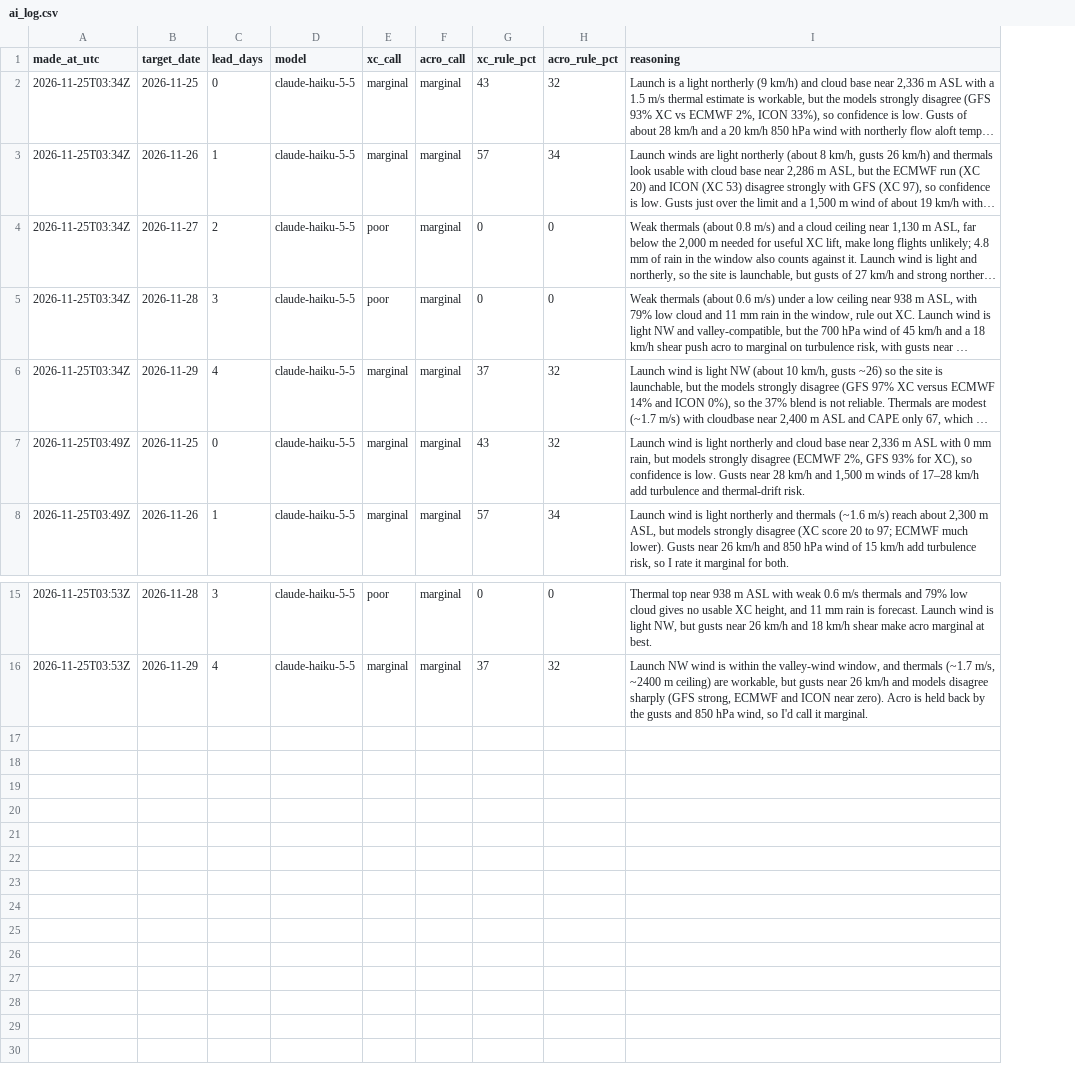
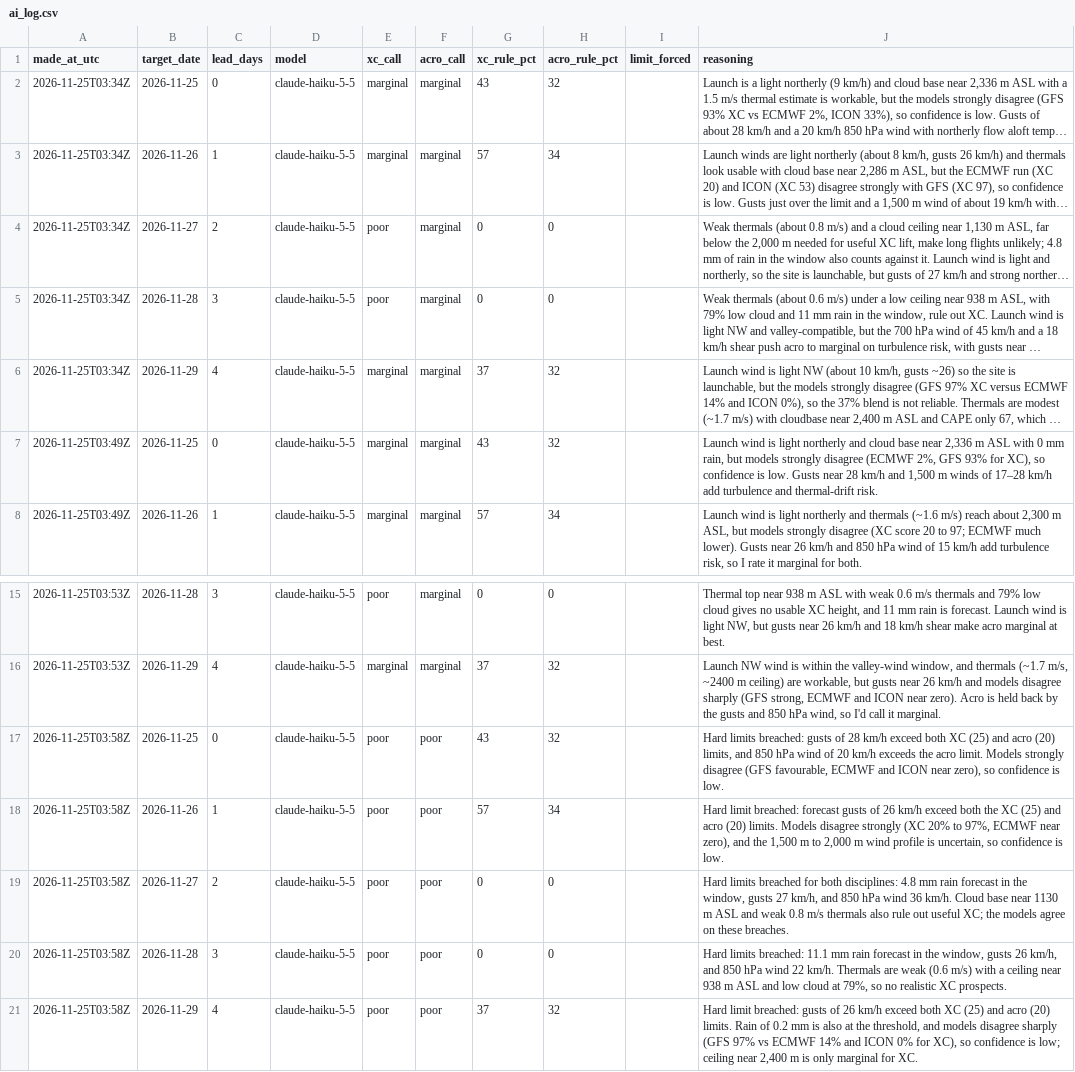
Before and after one commit to fabesgl/paragliding-forecast, a CSV file: predictions/ai_log.csv, drawn as a sheet; only a part is shown, gaps mark what is left out; long unchanged cells end in …; the diff names each change by its address in the sheet, - before the commit and + after, or states it on an @@ line.

```diff
--- a/predictions/ai_log.csv
+++ b/predictions/ai_log.csv
+column I (limit_forced), empty
+row 17: 2026-11-25T03:58Z | 2026-11-25 | 0 | claude-haiku-5-5 | poor | poor | 43 | 32 |  | Hard limits breached: gusts of 28 km/h exceed both XC (25) and acro (20) limits, and 850 hPa wind of 20 km/h exceeds the acro limit. Models strongly disagree (GFS favourable, ECMWF and ICON near zero), so confidence is low.
+row 18: 2026-11-25T03:58Z | 2026-11-26 | 1 | claude-haiku-5-5 | poor | poor | 57 | 34 |  | Hard limit breached: forecast gusts of 26 km/h exceed both the XC (25) and acro (20) limits. Models disagree strongly (XC 20% to 97%, ECMWF near zero), and the 1,500 m to 2,000 m wind profile is uncertain, so confidence is low.
+row 19: 2026-11-25T03:58Z | 2026-11-27 | 2 | claude-haiku-5-5 | poor | poor | 0 | 0 |  | Hard limits breached for both disciplines: 4.8 mm rain forecast in the window, gusts 27 km/h, and 850 hPa wind 36 km/h. Cloud base near 1130 m ASL and weak 0.8 m/s thermals also rule out useful XC; the models agree on these breaches.
+row 20: 2026-11-25T03:58Z | 2026-11-28 | 3 | claude-haiku-5-5 | poor | poor | 0 | 0 |  | Hard limits breached: 11.1 mm rain forecast in the window, gusts 26 km/h, and 850 hPa wind 22 km/h. Thermals are weak (0.6 m/s) with a ceiling near 938 m ASL and low cloud at 79%, so no realistic XC prospects.
+row 21: 2026-11-25T03:58Z | 2026-11-29 | 4 | claude-haiku-5-5 | poor | poor | 37 | 32 |  | Hard limit breached: gusts of 26 km/h exceed both XC (25) and acro (20) limits. Rain of 0.2 mm is also at the threshold, and models disagree sharply (GFS 97% vs ECMWF 14% and ICON 0% for XC), so confidence is low; ceiling near 2,400 m is only marginal for XC.
```
Also changed, not shown: model_runs/log.csv, observations/94889.csv, 6 other files.
